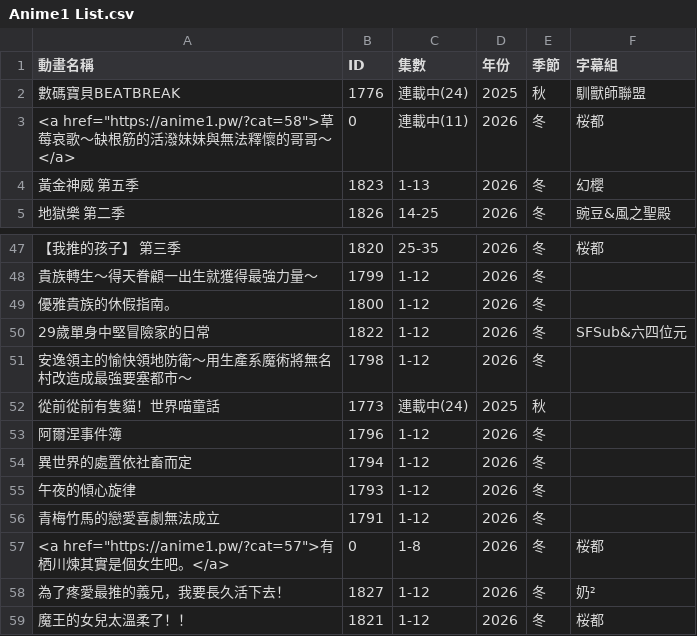
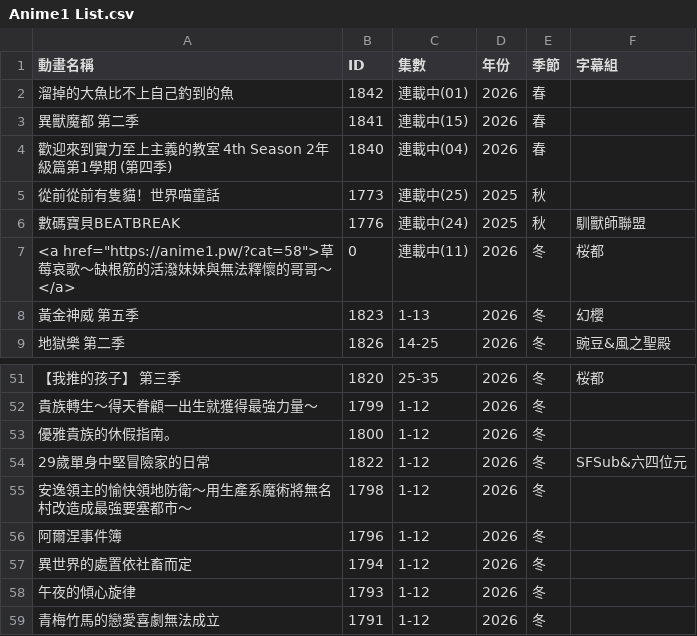
Before and after one commit to HeiTang/Anime1-Data, a CSV file: Anime1 List.csv, drawn as a sheet; only a part is shown, gaps mark what is left out; the shorter side is filled out with more unchanged rows; removed rows and columns are numbered as before the commit, all else as after; the diff names each change by its address in the sheet, - before the commit and + after, or states it on an @@ line.

Commit message:
Doc: Upgrade Anime1 List

```diff
--- a/Anime1 List.csv
+++ b/Anime1 List.csv
+row 2: 溜掉的大魚比不上自己釣到的魚 | 1842 | 連載中(01) | 2026 | 春
+row 3: 異獸魔都 第二季 | 1841 | 連載中(15) | 2026 | 春
+row 4: 歡迎來到實力至上主義的教室 4th Season 2年級篇第1學期 (第四季) | 1840 | 連載中(04) | 2026 | 春
+row 5: 從前從前有隻貓！世界喵童話 | 1773 | 連載中(25) | 2025 | 秋
-row 52: 從前從前有隻貓！世界喵童話 | 1773 | 連載中(24) | 2025 | 秋
```
Also changed, not shown: 1 other file.
